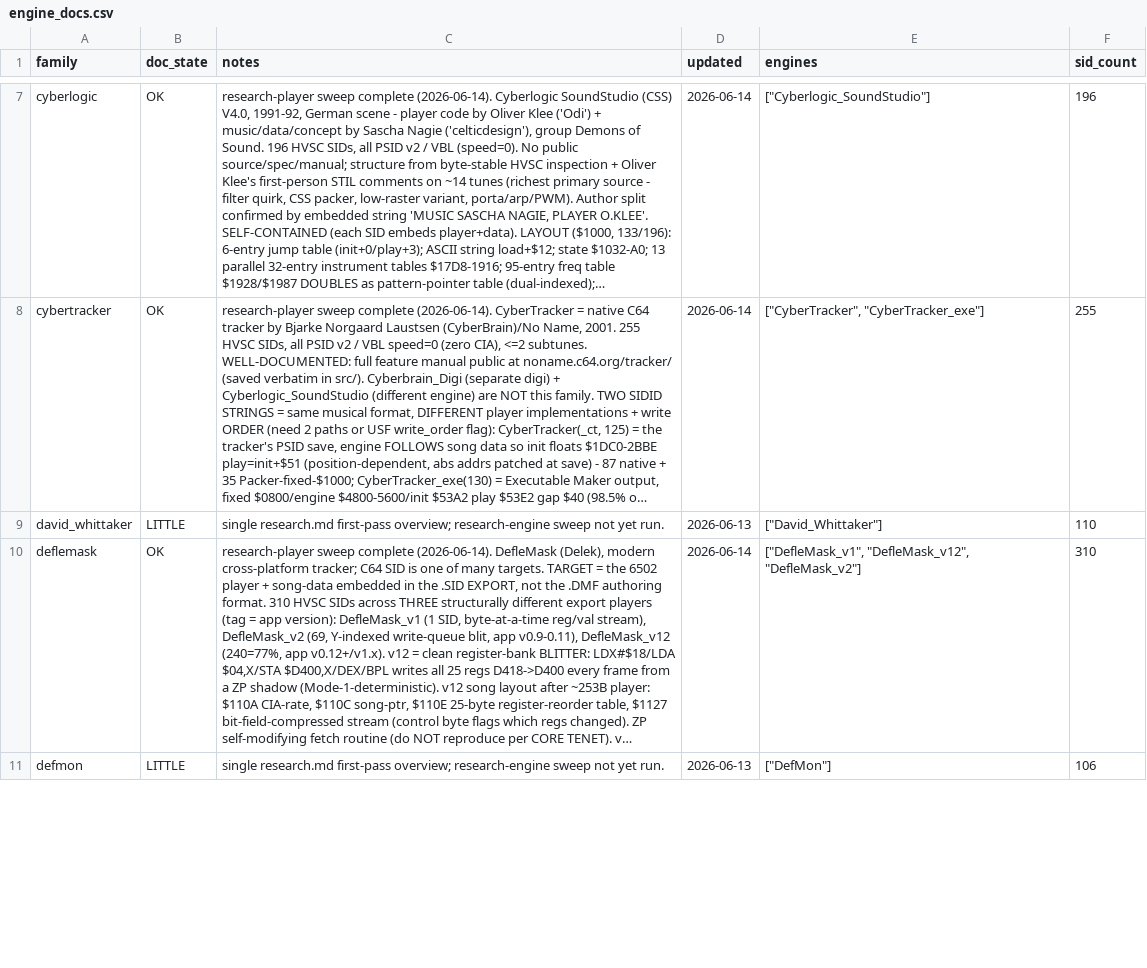
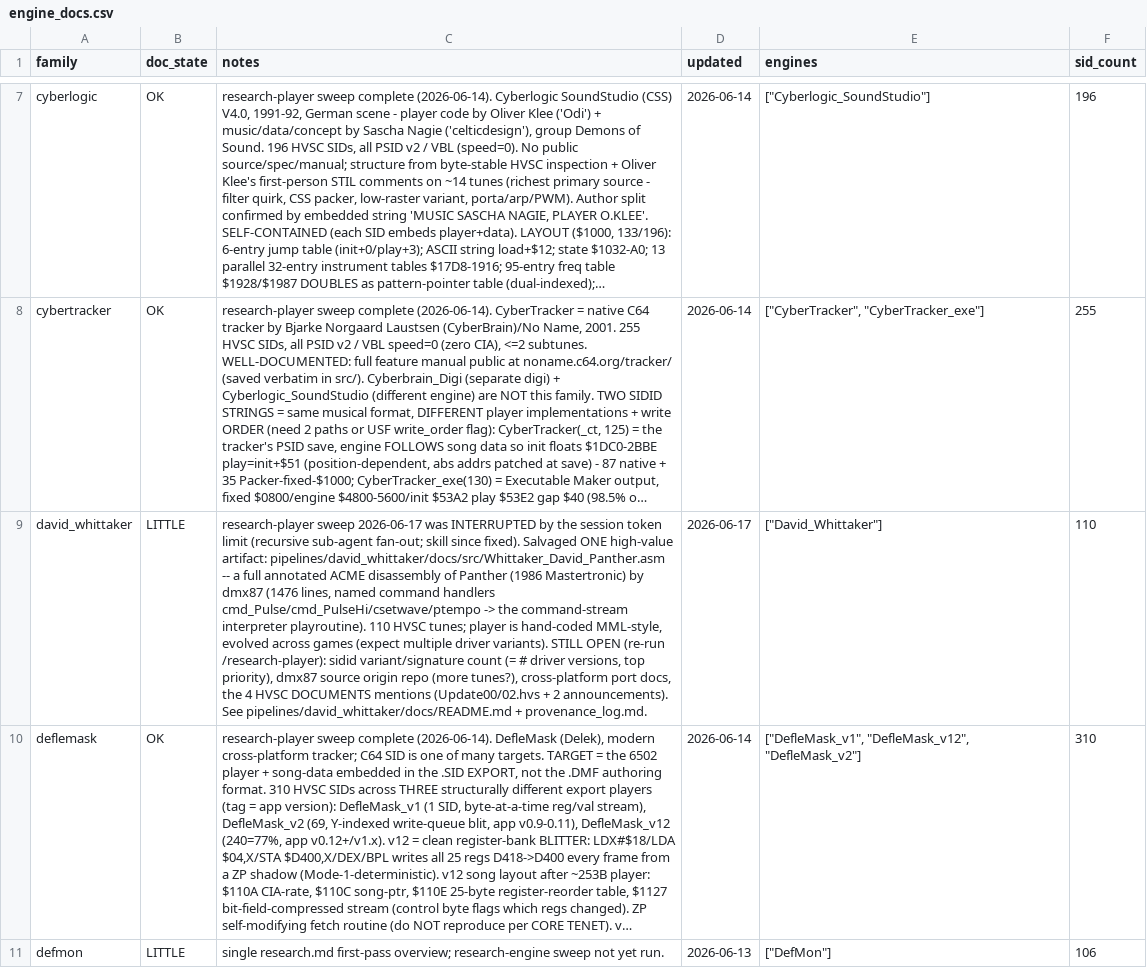
Before and after one commit to josteint/sidfinity, a CSV file: engine_docs.csv, drawn as a sheet; only a part is shown, gaps mark what is left out; long unchanged cells end in …; the diff names each change by its address in the sheet, - before the commit and + after, or states it on an @@ line.

Commit message:
fix(research-player): force leaf agents; salvage david_whittaker sweep
research-player launched general-purpose agents that hold the Agent tool
and recursively spawned helpers (6 -> 30+ live), exhausting the session
token budget mid-sweep. Add a MANDATORY leaf-agent constraint (no
sub-spawning) as the first hard rule in every agent prompt + a launch-point
note; there is no Write-capable agent type without Agent, so this is
enforced at the prompt level.

Salvage the one artifact that landed before the kill: an annotated ACME
disassembly of Whittaker's Panther (1986) by dmx87 -- the command-stream
interpreter playroutine. Add README + provenance_log documenting the
interruption + the gaps; david_whittaker stays LITTLE pending a clean re-run.

```diff
--- a/engine_docs.csv
+++ b/engine_docs.csv
-C9 (notes): single research.md first-pass overview; research-engine sweep not yet run.
+C9 (notes): research-player sweep 2026-06-17 was INTERRUPTED by the session token limit (recursive sub-agent fan-out; skill since fixed). Salvaged ONE high-value artifact: pipelines/david_whittaker/docs/src/Whittaker_David_Panther.asm -- a full annotated ACME disassembly of Panther (1986 Mastertronic) by dmx87 (1476 lines, named command handlers cmd_Pulse/cmd_PulseHi/csetwave/ptempo -> the command-stream interpreter playroutine). 110 HVSC tunes; player is hand-coded MML-style, evolved across games (expect multiple driver variants). STILL OPEN (re-run /research-player): sidid variant/signature count (= # driver versions, top priority), dmx87 source origin repo (more tunes?), cross-platform port docs, the 4 HVSC DOCUMENTS mentions (Update00/02.hvs + 2 announcements). See pipelines/david_whittaker/docs/README.md + provenance_log.md.
-D9 (updated): 2026-06-13
+D9 (updated): 2026-06-17
```
Also changed, not shown: 5 other files.
